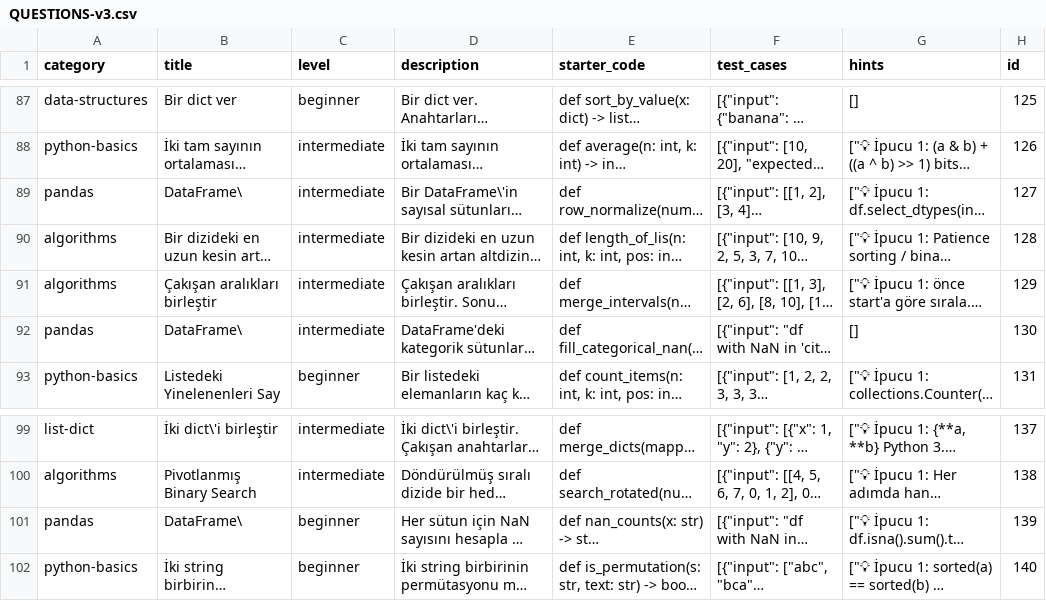
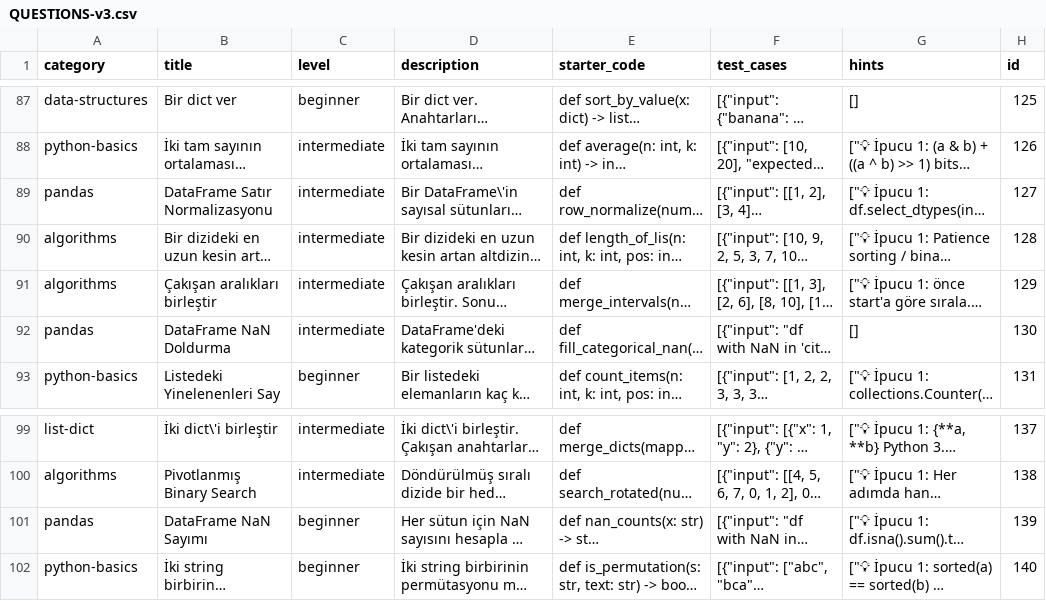
Before and after one commit to kaleminkuheylani/pymulakat-backend, a CSV file: data/QUESTIONS-v3.csv, drawn as a sheet; only a part is shown, gaps mark what is left out; long unchanged cells end in …; the diff names each change by its address in the sheet, - before the commit and + after, or states it on an @@ line.

Commit message:
fix(db): DataFrame x3 collision — title rename + slug düzeltme
Kullanıcı seçimi: Seçenek B (title'ları anlamlı yap)

CSV (frontend TEK kaynak) güncellemesi:
- id=127: 'DataFrame\\'         → 'DataFrame Satır Normalizasyonu'
- id=130: 'DataFrame\\'         → 'DataFrame NaN Doldurma'
- id=139: 'DataFrame\\'         → 'DataFrame NaN Sayımı'
- (CSV escape: \\, gerçek title 'DataFrame\\' = 'DataFrame' literal)

Migration güncellemesi (idempotent):
- ADIM 5: UPDATE ile tüm NULL slug'ları doldur (slugify_title ile)
- ADIM 5b: 3 collision row için manuel slug (CSV title ile senkron)
  - id=127: 'dataframe' → 'dataframe-satir-normalizasyonu'
  - id=130: 'dataframe' → 'dataframe-nan-doldurma'
  - id=139: 'dataframe' → 'dataframe-nan-sayimi'

AND slug='dataframe' koşulu idempotent: zaten düzeltilmişse UPDATE etkisiz.

Doğrulama (sonrası):
- SELECT id, title, slug FROM public.questions WHERE id IN (127, 130, 139);
- SELECT slug, COUNT(*) FROM public.questions GROUP BY slug HAVING COUNT(*) > 1;
  → 0 satır beklenir

Memory kuralı:
- Bu CSV düzeltmesi senkron tutulmalı
- Frontend CSV-FIRST mimari: CSV = TEK kaynak, DB'yi sadece arşiv
- questions tablosuna bir daha ALTER YAPILMAYACAK

```diff
--- a/data/QUESTIONS-v3.csv
+++ b/data/QUESTIONS-v3.csv
-B89 (title): DataFrame\
+B89 (title): DataFrame Satır Normalizasyonu
-B92 (title): DataFrame\
+B92 (title): DataFrame NaN Doldurma
-B101 (title): DataFrame\
+B101 (title): DataFrame NaN Sayımı
```
Also changed, not shown: 1 other file.
